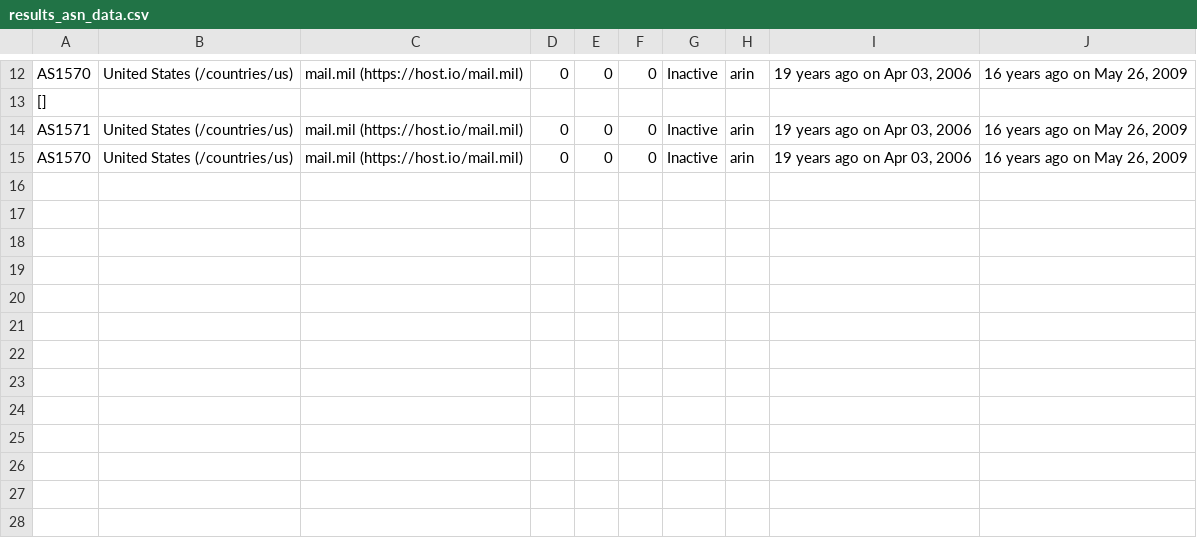
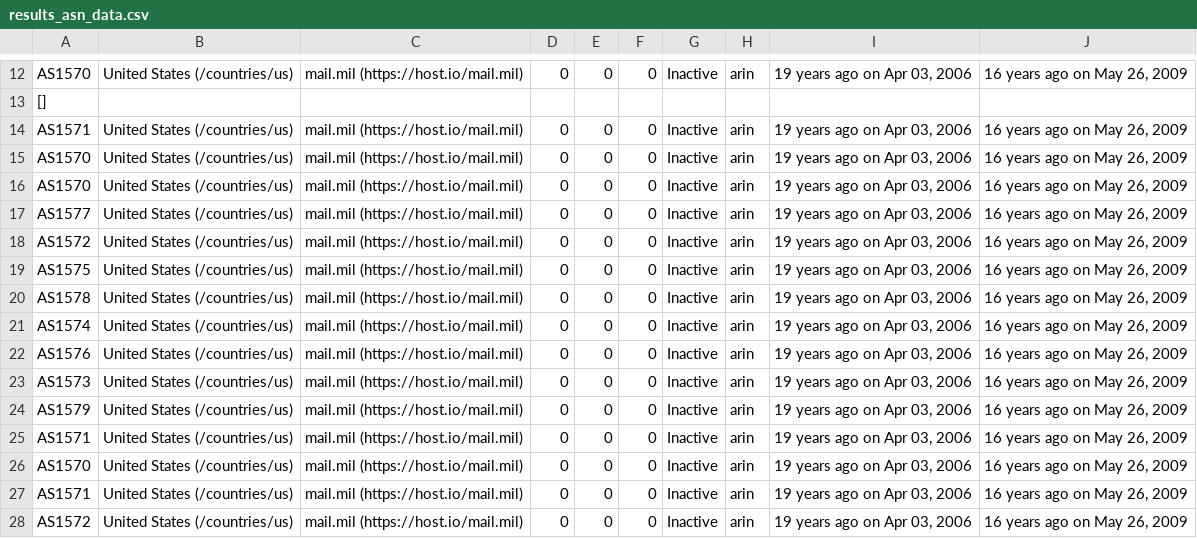
Before and after one commit to Adeen1/parallel-web-crawler, a CSV file: results_asn_data.csv, drawn as a sheet; only a part is shown, gaps mark what is left out; the diff names each change by its address in the sheet, - before the commit and + after, or states it on an @@ line.

```diff
--- a/results_asn_data.csv
+++ b/results_asn_data.csv
+row 16: AS1570 | United States (/countries/us) | mail.mil (https://host.io/mail.mil) | 0 | 0 | 0 | Inactive | arin | 19 years ago on Apr 03, 2006 | 16 years ago on May 26, 2009
+row 17: AS1577 | United States (/countries/us) | mail.mil (https://host.io/mail.mil) | 0 | 0 | 0 | Inactive | arin | 19 years ago on Apr 03, 2006 | 16 years ago on May 26, 2009
+row 18: AS1572 | United States (/countries/us) | mail.mil (https://host.io/mail.mil) | 0 | 0 | 0 | Inactive | arin | 19 years ago on Apr 03, 2006 | 16 years ago on May 26, 2009
+row 19: AS1575 | United States (/countries/us) | mail.mil (https://host.io/mail.mil) | 0 | 0 | 0 | Inactive | arin | 19 years ago on Apr 03, 2006 | 16 years ago on May 26, 2009
+row 20: AS1578 | United States (/countries/us) | mail.mil (https://host.io/mail.mil) | 0 | 0 | 0 | Inactive | arin | 19 years ago on Apr 03, 2006 | 16 years ago on May 26, 2009
+row 21: AS1574 | United States (/countries/us) | mail.mil (https://host.io/mail.mil) | 0 | 0 | 0 | Inactive | arin | 19 years ago on Apr 03, 2006 | 16 years ago on May 26, 2009
+row 22: AS1576 | United States (/countries/us) | mail.mil (https://host.io/mail.mil) | 0 | 0 | 0 | Inactive | arin | 19 years ago on Apr 03, 2006 | 16 years ago on May 26, 2009
+row 23: AS1573 | United States (/countries/us) | mail.mil (https://host.io/mail.mil) | 0 | 0 | 0 | Inactive | arin | 19 years ago on Apr 03, 2006 | 16 years ago on May 26, 2009
+row 24: AS1579 | United States (/countries/us) | mail.mil (https://host.io/mail.mil) | 0 | 0 | 0 | Inactive | arin | 19 years ago on Apr 03, 2006 | 16 years ago on May 26, 2009
+row 25: AS1571 | United States (/countries/us) | mail.mil (https://host.io/mail.mil) | 0 | 0 | 0 | Inactive | arin | 19 years ago on Apr 03, 2006 | 16 years ago on May 26, 2009
+row 26: AS1570 | United States (/countries/us) | mail.mil (https://host.io/mail.mil) | 0 | 0 | 0 | Inactive | arin | 19 years ago on Apr 03, 2006 | 16 years ago on May 26, 2009
+row 27: AS1571 | United States (/countries/us) | mail.mil (https://host.io/mail.mil) | 0 | 0 | 0 | Inactive | arin | 19 years ago on Apr 03, 2006 | 16 years ago on May 26, 2009
+row 28: AS1572 | United States (/countries/us) | mail.mil (https://host.io/mail.mil) | 0 | 0 | 0 | Inactive | arin | 19 years ago on Apr 03, 2006 | 16 years ago on May 26, 2009
```
Also changed, not shown: 5 other files.
